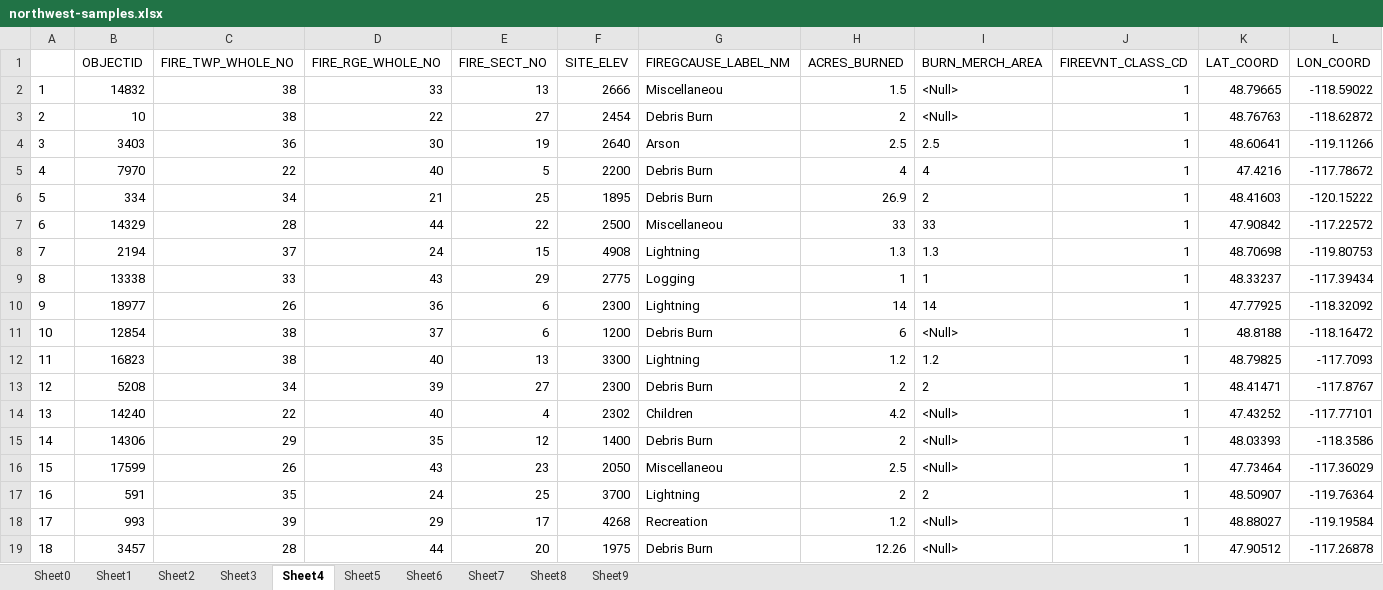
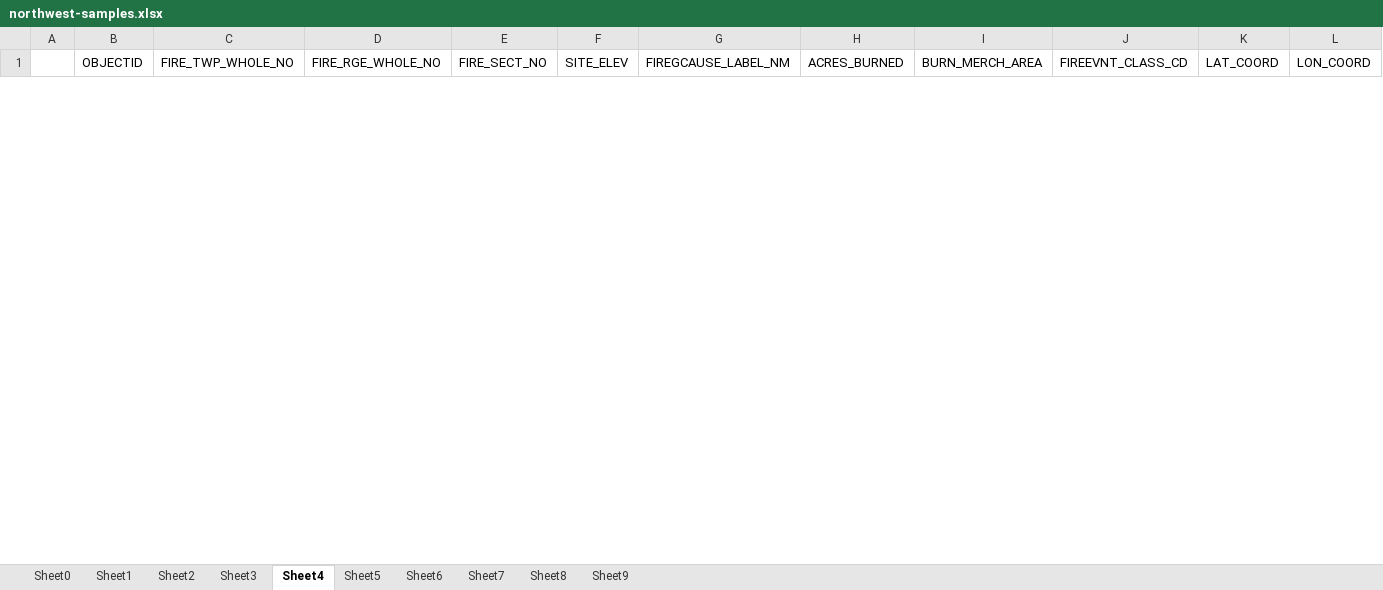
Before and after one commit to kshaji3/ACO-drone-firefighting, an Excel workbook: data-manipulation/northwest-samples.xlsx, sheet Sheet4, drawn as a sheet; only a part is shown; values as stored, in another font and other column widths than the file's, no borders; removed rows and columns are numbered as before the commit, all else as after; rows hold the shown columns only; the diff covers the shown part only; the diff names each change by its address in the sheet, - before the commit and + after, or states it on an @@ line.

```diff
--- a/data-manipulation/northwest-samples.xlsx (sheet Sheet4)
+++ b/data-manipulation/northwest-samples.xlsx (sheet Sheet4)
-row 2: 1 | 14832 | 38 | 33 | 13 | 2666 | Miscellaneou | 1.5 | <Null> | 1 | 48.79665 | -118.59022
-row 3: 2 | 10 | 38 | 22 | 27 | 2454 | Debris Burn | 2 | <Null> | 1 | 48.76763 | -118.62872
-row 4: 3 | 3403 | 36 | 30 | 19 | 2640 | Arson | 2.5 | 2.5 | 1 | 48.60641 | -119.11266
-row 5: 4 | 7970 | 22 | 40 | 5 | 2200 | Debris Burn | 4 | 4 | 1 | 47.4216 | -117.78672
-row 6: 5 | 334 | 34 | 21 | 25 | 1895 | Debris Burn | 26.9 | 2 | 1 | 48.41603 | -120.15222
-row 7: 6 | 14329 | 28 | 44 | 22 | 2500 | Miscellaneou | 33 | 33 | 1 | 47.90842 | -117.22572
-row 8: 7 | 2194 | 37 | 24 | 15 | 4908 | Lightning | 1.3 | 1.3 | 1 | 48.70698 | -119.80753
-row 9: 8 | 13338 | 33 | 43 | 29 | 2775 | Logging | 1 | 1 | 1 | 48.33237 | -117.39434
-row 10: 9 | 18977 | 26 | 36 | 6 | 2300 | Lightning | 14 | 14 | 1 | 47.77925 | -118.32092
-row 11: 10 | 12854 | 38 | 37 | 6 | 1200 | Debris Burn | 6 | <Null> | 1 | 48.8188 | -118.16472
-row 12: 11 | 16823 | 38 | 40 | 13 | 3300 | Lightning | 1.2 | 1.2 | 1 | 48.79825 | -117.7093
-row 13: 12 | 5208 | 34 | 39 | 27 | 2300 | Debris Burn | 2 | 2 | 1 | 48.41471 | -117.8767
-row 14: 13 | 14240 | 22 | 40 | 4 | 2302 | Children | 4.2 | <Null> | 1 | 47.43252 | -117.77101
-row 15: 14 | 14306 | 29 | 35 | 12 | 1400 | Debris Burn | 2 | <Null> | 1 | 48.03393 | -118.3586
-row 16: 15 | 17599 | 26 | 43 | 23 | 2050 | Miscellaneou | 2.5 | <Null> | 1 | 47.73464 | -117.36029
-row 17: 16 | 591 | 35 | 24 | 25 | 3700 | Lightning | 2 | 2 | 1 | 48.50907 | -119.76364
-row 18: 17 | 993 | 39 | 29 | 17 | 4268 | Recreation | 1.2 | <Null> | 1 | 48.88027 | -119.19584
-row 19: 18 | 3457 | 28 | 44 | 20 | 1975 | Debris Burn | 12.26 | <Null> | 1 | 47.90512 | -117.26878
```
Also changed, not shown: 50 added rows and 2 removed rows elsewhere in this sheet, sheet Sheet8, sheet Sheet3, sheet Sheet0, sheet Sheet7, sheet Sheet2, sheet Sheet5, 3 more sheets, data-manipulation/northeast-samples.xlsx, data-manipulation/pascascades-samples.xlsx, 39 other files.
